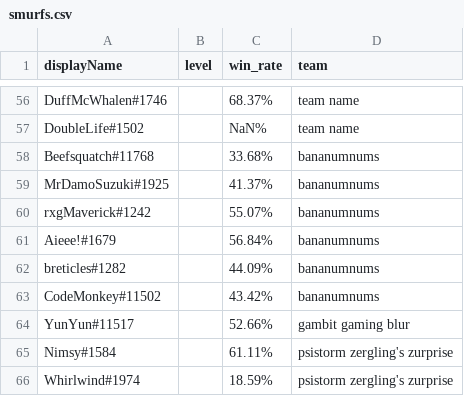
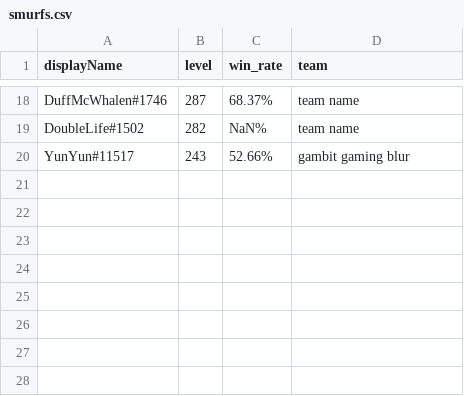
Before and after one commit to xmas/hots, a CSV file: ngs/smurfs.csv, drawn as a sheet; only a part is shown, gaps mark what is left out; removed rows and columns are numbered as before the commit, all else as after; the diff covers the shown part only; the diff names each change by its address in the sheet, - before the commit and + after, or states it on an @@ line.

```diff
--- a/ngs/smurfs.csv
+++ b/ngs/smurfs.csv
-B18 (level): (empty)
+B18 (level): 287
-B19 (level): (empty)
+B19 (level): 282
-row 58: Beefsquatch#11768 |  | 33.68% | bananumnums
-row 59: MrDamoSuzuki#1925 |  | 41.37% | bananumnums
-row 60: rxgMaverick#1242 |  | 55.07% | bananumnums
-row 61: Aieeeǃ#1679 |  | 56.84% | bananumnums
-row 62: breticles#1282 |  | 44.09% | bananumnums
-row 63: CodeMonkey#11502 |  | 43.42% | bananumnums
-B20 (level): (empty)
+B20 (level): 243
-row 65: Nimsy#1584 |  | 61.11% | psistorm zergling's zurprise
-row 66: Whirlwind#1974 |  | 18.59% | psistorm zergling's zurprise
```
Also changed, not shown: 2 added rows, 40 removed rows and 3 edited cells elsewhere in this file, ngs/ngs_teams.csv, ngs/unranked.csv, 3 other files.
